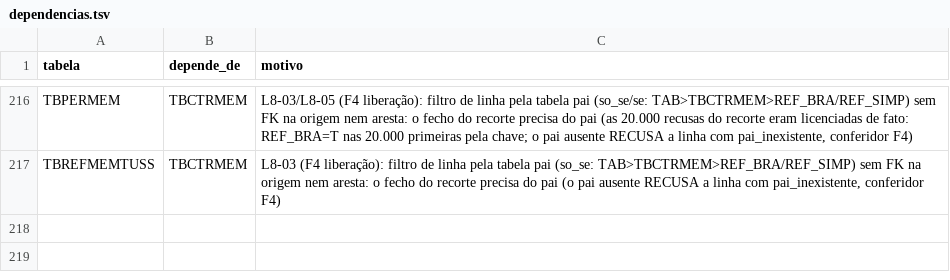
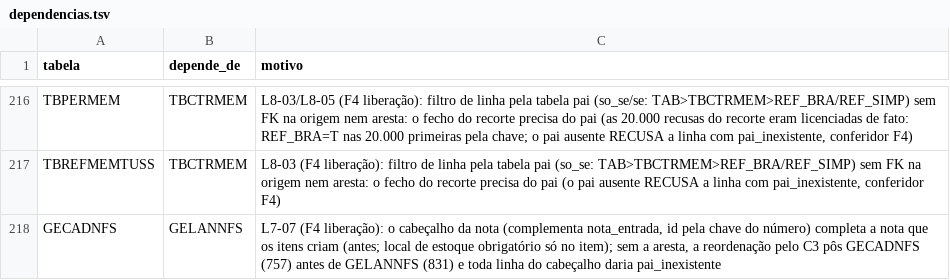
Before and after one commit to mmalves-ai/sante-sgh-mariadb, a TSV file: conector/mapa/declarado/dependencias.tsv, drawn as a sheet; only a part is shown, gaps mark what is left out.

```diff
--- a/conector/mapa/declarado/dependencias.tsv
+++ b/conector/mapa/declarado/dependencias.tsv
@@ -217 +217,2 @@ TBPERMEM	TBCTRMEM	L8-03/L8-05 (F4 liberação): filtro de linha pela tabela pai
 TBREFMEMTUSS	TBCTRMEM	L8-03 (F4 liberação): filtro de linha pela tabela pai (so_se: TAB>TBCTRMEM>REF_BRA/REF_SIMP) sem FK na origem nem aresta: o fecho do recorte precisa do pai (o pai ausente RECUSA a linha com pai_inexistente, conferidor F4)
+GECADNFS	GELANNFS	L7-07 (F4 liberação): o cabeçalho da nota (complementa nota_entrada, id pela chave do número) completa a nota que os itens criam (antes; local de estoque obrigatório só no item); sem a aresta, a reordenação pelo C3 pôs GECADNFS (757) antes de GELANNFS (831) e toda linha do cabeçalho daria pai_inexistente
```
Also changed, not shown: conector/mapa/dependencias.tsv, conector/mapa/tabelas.tsv, 3 other files.
